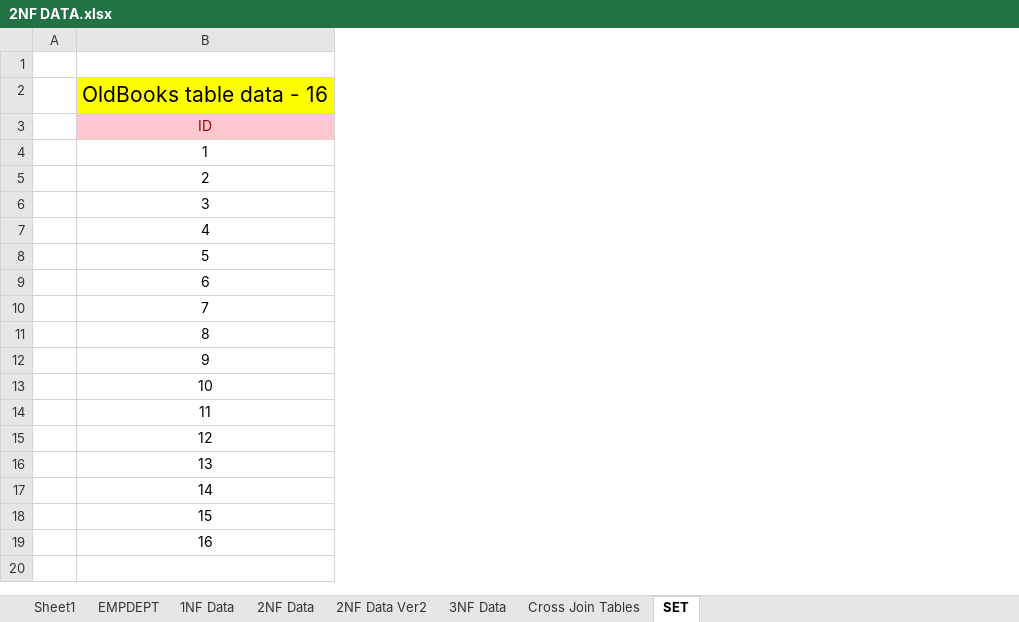
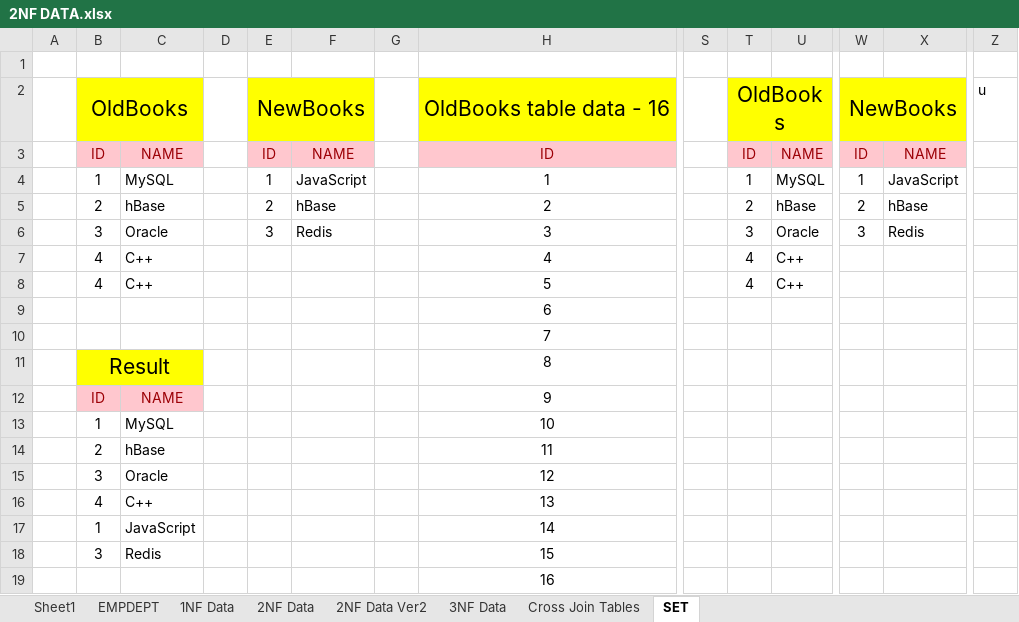
Before and after one commit to SaleelAssignment/assignment, an Excel workbook: Saleel Tables/Assignments/2NF DATA.xlsx, sheet SET, drawn as a sheet; only a part is shown, gaps mark what is left out; values as stored, in another font and other column widths than the file's, no borders; the diff covers the shown part only; the diff names each change by its address in the sheet, - before the commit and + after, or states it on an @@ line.

```diff
--- a/Saleel Tables/Assignments/2NF DATA.xlsx (sheet SET)
+++ b/Saleel Tables/Assignments/2NF DATA.xlsx (sheet SET)
+column B, rows 2-18: OldBooks | ID | 1 | 2 | 3 | 4 | 4 |  |  | Result | ID | 1 | 2 | 3 | 4 | 1 | 3
+column C, rows 3-18: NAME | MySQL | hBase | Oracle | C++ | C++ |  |  |  | NAME | MySQL | hBase | Oracle | C++ | JavaScript | Redis
+column D, empty
+column E, rows 2-6: NewBooks | ID | 1 | 2 | 3
+column F, rows 3-6: NAME | JavaScript | hBase | Redis
+column G, empty
+column S, empty
+column T, rows 2-8: OldBooks | ID | 1 | 2 | 3 | 4 | 4
+column U, rows 3-8: NAME | MySQL | hBase | Oracle | C++ | C++
+column W, rows 2-6: NewBooks | ID | 1 | 2 | 3
+column X, rows 3-6: NAME | JavaScript | hBase | Redis
+column Z, row 2: u
```
Also changed, not shown: 2 added columns elsewhere in this sheet, 1 other file.
